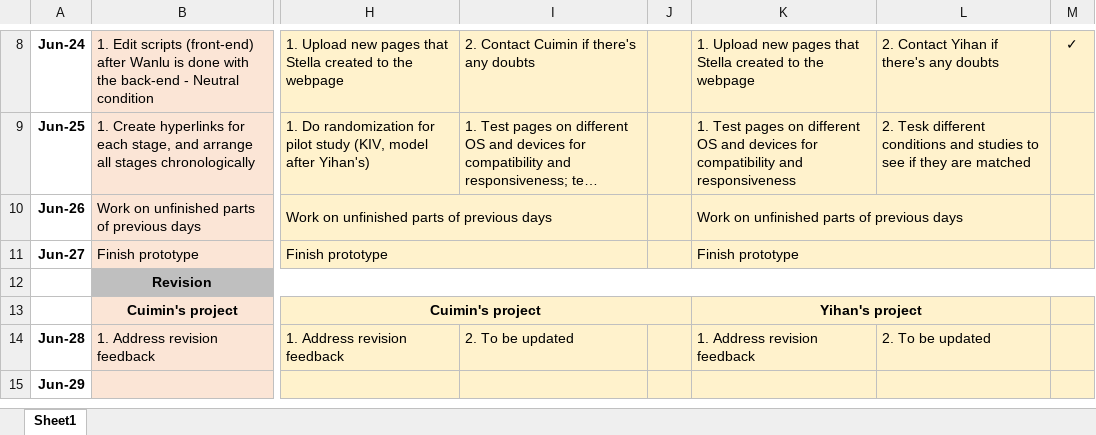
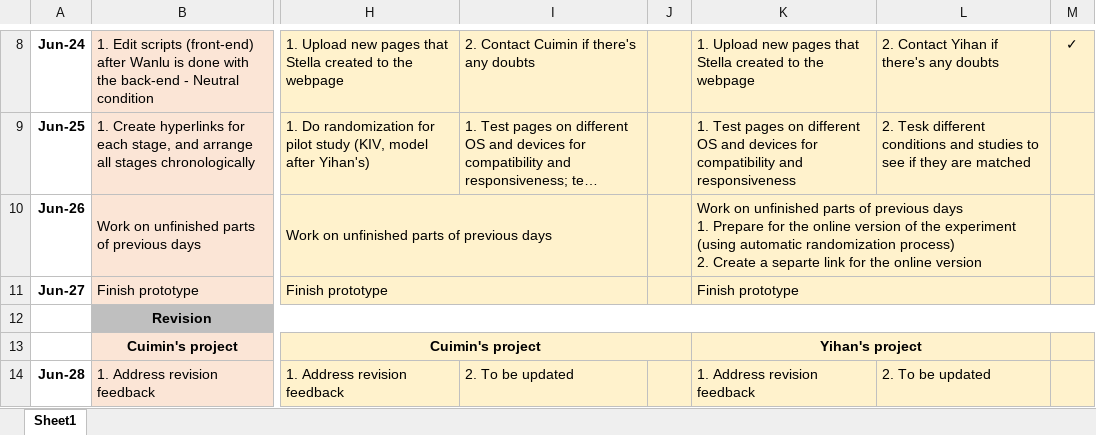
Before and after one commit to ZWLori/robo-advisor, an Excel workbook: PRD/Concrete timeline_15.06.18.xlsx, sheet Sheet1, drawn as a sheet; only a part is shown, gaps mark what is left out; the shorter side is filled out with more unchanged rows; long unchanged cells end in …; values as stored, in another font and other column widths than the file's, no borders; ↵ is a line break in a cell; the diff names each change by its address in the sheet, - before the commit and + after, or states it on an @@ line.

Commit message:
update task status for wanlu and stella

```diff
--- a/PRD/Concrete timeline_15.06.18.xlsx (sheet Sheet1)
+++ b/PRD/Concrete timeline_15.06.18.xlsx (sheet Sheet1)
-K10: …previous days
+K10: …previous days ↵ 1. Prepare for the online version of the experiment (using automatic randomization process) ↵ 2. Create a separte link for the online version
```
